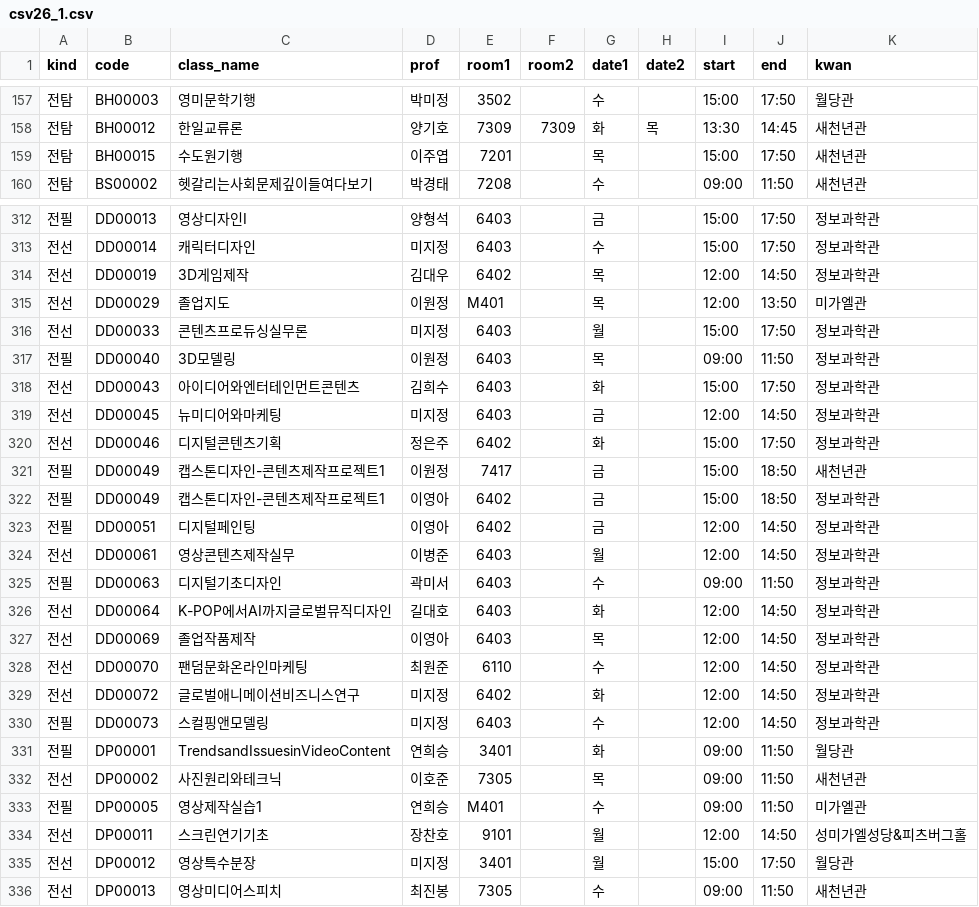
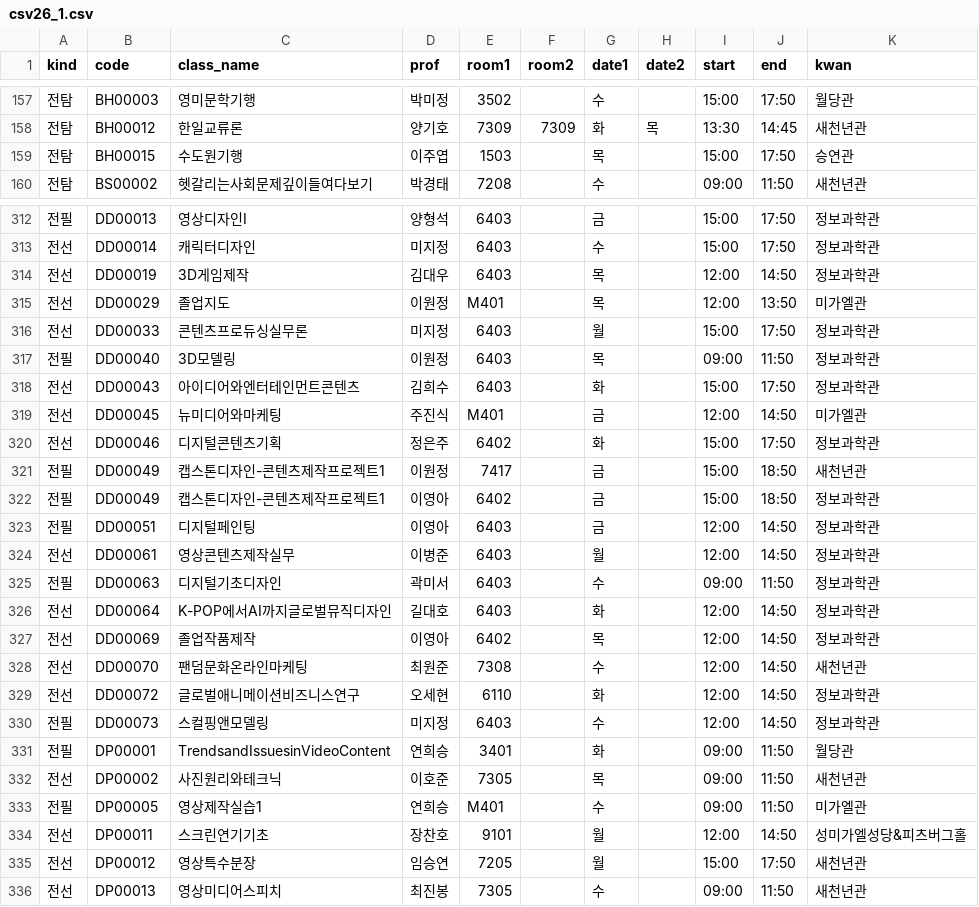
Before and after one commit to rommmu/MapinSkhu.ver2, a CSV file: csv/csv26_1.csv, drawn as a sheet; only a part is shown, gaps mark what is left out; the diff covers the shown part only.

Commit message:
260323 강의실 변경 반영

```diff
--- a/csv/csv26_1.csv
+++ b/csv/csv26_1.csv
@@ -158,3 +158,3 @@
 전탐,BH00012,한일교류론,양기호,7309,7309,화,목,13:30,14:45,새천년관
-전탐,BH00015,수도원기행,이주엽,7201,,목,,15:00,17:50,새천년관
+전탐,BH00015,수도원기행,이주엽,1503,,목,,15:00,17:50,승연관
 전탐,BS00002,헷갈리는사회문제깊이들여다보기,박경태,7208,,수,,09:00,11:50,새천년관
@@ -313,3 +313,3 @@
 전선,DD00014,캐릭터디자인,미지정,6403,,수,,15:00,17:50,정보과학관
-전선,DD00019,3D게임제작,김대우,6402,,목,,12:00,14:50,정보과학관
+전선,DD00019,3D게임제작,김대우,6403,,목,,12:00,14:50,정보과학관
 전선,DD00029,졸업지도,이원정,M401,,목,,12:00,13:50,미가엘관
@@ -318,3 +318,3 @@
 전선,DD00043,아이디어와엔터테인먼트콘텐츠,김희수,6403,,화,,15:00,17:50,정보과학관
-전선,DD00045,뉴미디어와마케팅,미지정,6403,,금,,12:00,14:50,정보과학관
+전선,DD00045,뉴미디어와마케팅,주진식,M401,,금,,12:00,14:50,미가엘관
 전선,DD00046,디지털콘텐츠기획,정은주,6402,,화,,15:00,17:50,정보과학관
@@ -322,3 +322,3 @@
 전필,DD00049,캡스톤디자인-콘텐츠제작프로젝트1,이영아,6402,,금,,15:00,18:50,정보과학관
-전필,DD00051,디지털페인팅,이영아,6402,,금,,12:00,14:50,정보과학관
+전필,DD00051,디지털페인팅,이영아,6403,,금,,12:00,14:50,정보과학관
 전선,DD00061,영상콘텐츠제작실무,이병준,6403,,월,,12:00,14:50,정보과학관
@@ -326,5 +326,5 @@
 전선,DD00064,K-POP에서AI까지글로벌뮤직디자인,길대호,6403,,화,,12:00,14:50,정보과학관
-전선,DD00069,졸업작품제작,이영아,6403,,목,,12:00,14:50,정보과학관
-전선,DD00070,팬덤문화온라인마케팅,최원준,6110,,수,,12:00,14:50,정보과학관
-전선,DD00072,글로벌애니메이션비즈니스연구,미지정,6402,,화,,12:00,14:50,정보과학관
+전선,DD00069,졸업작품제작,이영아,6402,,목,,12:00,14:50,정보과학관
+전선,DD00070,팬덤문화온라인마케팅,최원준,7308,,수,,12:00,14:50,새천년관
+전선,DD00072,글로벌애니메이션비즈니스연구,오세현,6110,,화,,12:00,14:50,정보과학관
 전필,DD00073,스컬핑앤모델링,미지정,6403,,수,,12:00,14:50,정보과학관
@@ -334,3 +334,3 @@
 전선,DP00011,스크린연기기초,장찬호,9101,,월,,12:00,14:50,성미가엘성당&피츠버그홀
-전선,DP00012,영상특수분장,미지정,3401,,월,,15:00,17:50,월당관
+전선,DP00012,영상특수분장,임승연,7205,,월,,15:00,17:50,새천년관
 전선,DP00013,영상미디어스피치,최진봉,7305,,수,,09:00,11:50,새천년관
```
Also changed, not shown: 9 edited cells elsewhere in this file.
